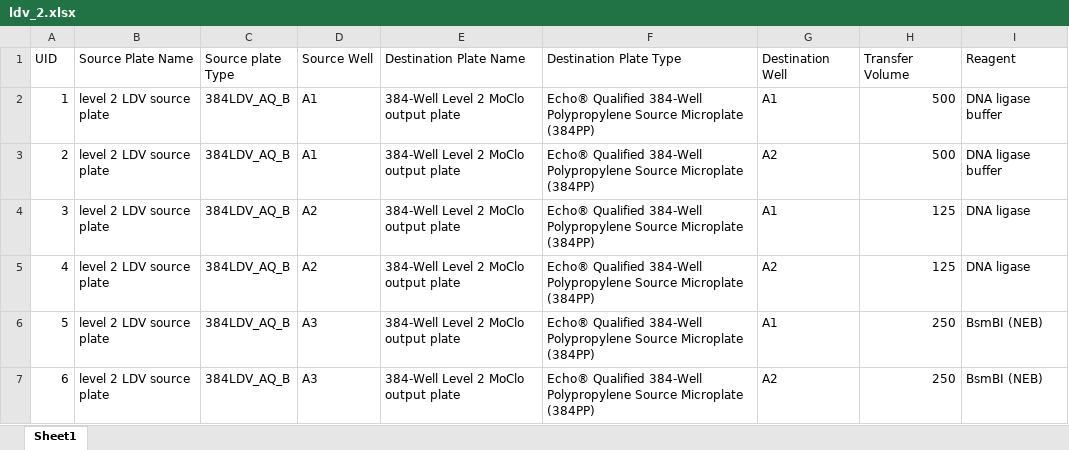
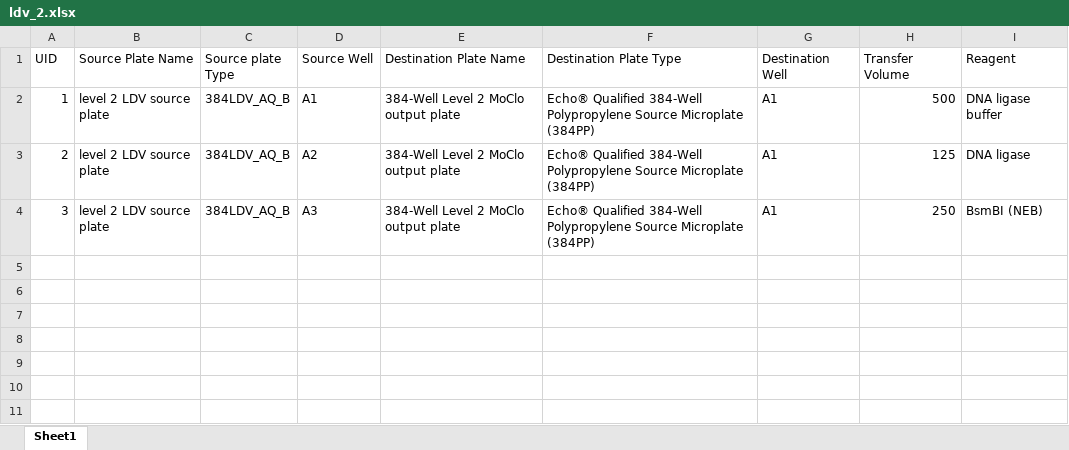
Before and after one commit to phoenixgater/SynBioMate, an Excel workbook: ldv_2.xlsx, sheet Sheet1, drawn as a sheet; values as stored, in another font and other column widths than the file's, no borders; the diff names each change by its address in the sheet, - before the commit and + after, or states it on an @@ line.

```diff
--- a/ldv_2.xlsx (sheet Sheet1)
+++ b/ldv_2.xlsx (sheet Sheet1)
-D3 (Source Well): A1
+D3 (Source Well): A2
-G3 (Destination Well): A2
+G3 (Destination Well): A1
-H3 (Transfer Volume): 500
+H3 (Transfer Volume): 125
-I3 (Reagent): DNA ligase buffer
+I3 (Reagent): DNA ligase
-D4 (Source Well): A2
+D4 (Source Well): A3
-H4 (Transfer Volume): 125
+H4 (Transfer Volume): 250
-I4 (Reagent): DNA ligase
+I4 (Reagent): BsmBI (NEB)
-row 5: 4 | level 2 LDV source plate | 384LDV_AQ_B | A2 | 384-Well Level 2 MoClo output plate | Echo® Qualified 384-Well Polypropylene Source Microplate (384PP) | A2 | 125 | DNA ligase
-row 6: 5 | level 2 LDV source plate | 384LDV_AQ_B | A3 | 384-Well Level 2 MoClo output plate | Echo® Qualified 384-Well Polypropylene Source Microplate (384PP) | A1 | 250 | BsmBI (NEB)
-row 7: 6 | level 2 LDV source plate | 384LDV_AQ_B | A3 | 384-Well Level 2 MoClo output plate | Echo® Qualified 384-Well Polypropylene Source Microplate (384PP) | A2 | 250 | BsmBI (NEB)
```
Also changed, not shown: 6res.xlsx, 6res_2.xlsx, 5 other files.
